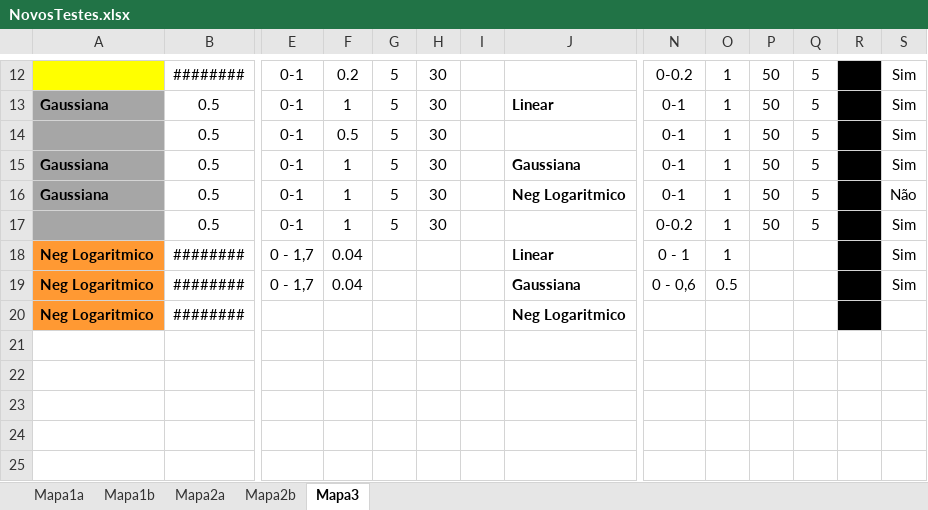
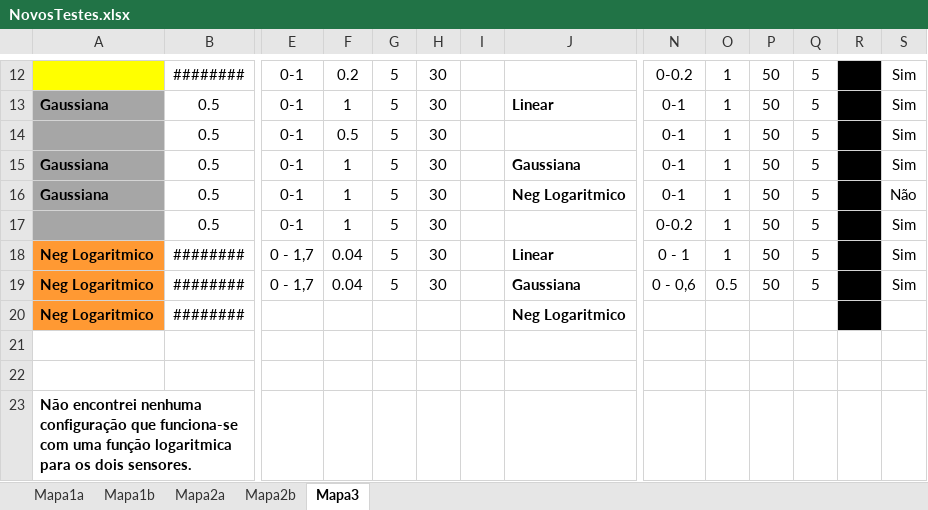
Before and after one commit to amserra/University-Introduction_to_AI, an Excel workbook: NovosTestes.xlsx, sheet Mapa3, drawn as a sheet; only a part is shown, gaps mark what is left out; values as stored, in another font and other column widths than the file's, no borders; rows hold the shown columns only; the diff names each change by its address in the sheet, - before the commit and + after, or states it on an @@ line.

```diff
--- a/NovosTestes.xlsx (sheet Mapa3)
+++ b/NovosTestes.xlsx (sheet Mapa3)
-G18:G19: (empty)
+G18:G19: 5
-H18:H19: (empty)
+H18:H19: 30
-P18:P19: (empty)
+P18:P19: 50
-Q18:Q19: (empty)
+Q18:Q19: 5
+row 21: (empty)
+row 22: (empty)
+row 23: Não encontrei nenhuma configuração que funciona-se com uma função logaritmica para os dois sensores.
```
Also changed, not shown: sheet Mapa1b, sheet Mapa2b, sheet Mapa2a.
